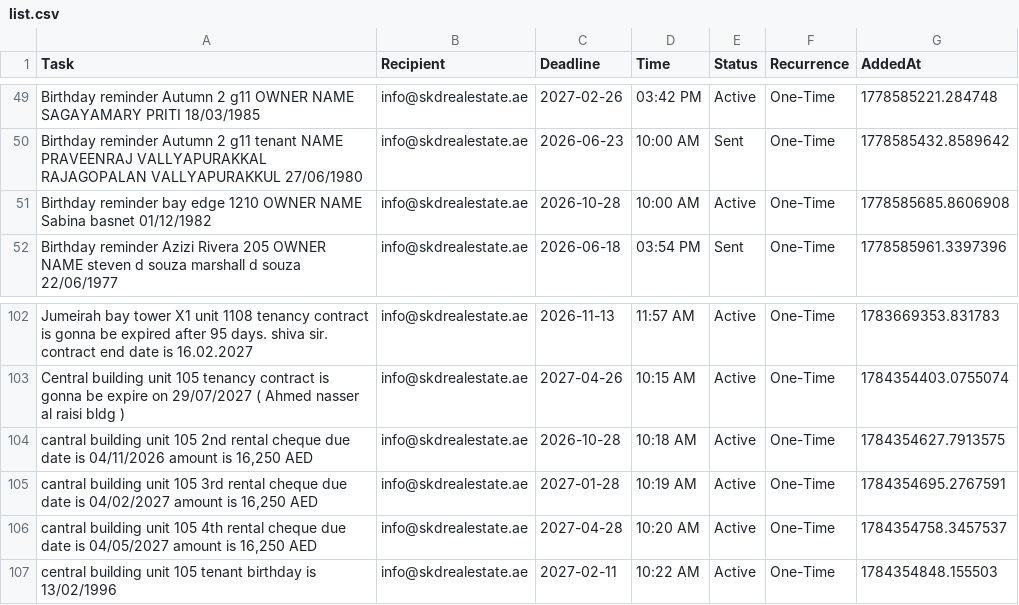
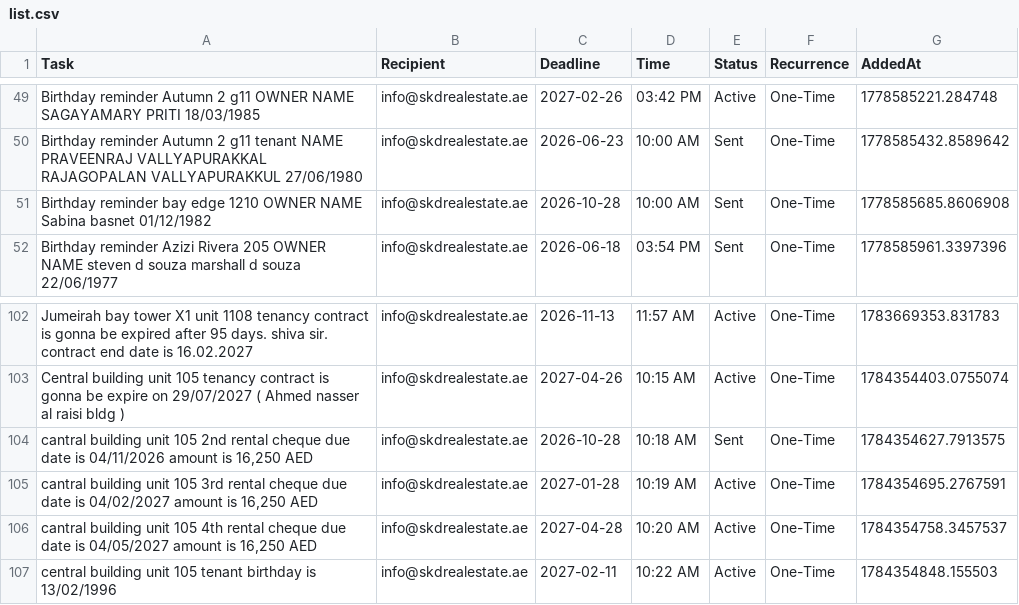
Before and after one commit to skdrealestate10-hash/my-real-estate-reminders, a CSV file: list.csv, drawn as a sheet; only a part is shown, gaps mark what is left out.

Commit message:
SKD System: Update Memory

```diff
--- a/list.csv
+++ b/list.csv
@@ -50,3 +50,3 @@ Birthday reminder Autumn 2 g11 OWNER NAME SAGAYAMARY PRITI 18/03/1985,info@skdre
 Birthday reminder Autumn 2 g11 tenant NAME PRAVEENRAJ VALLYAPURAKKAL RAJAGOPALAN VALLYAPURAKKUL 27/06/1980,info@skdrealestate.ae,2026-06-23,10:00 AM,Sent,One-Time,1778585432.8589642
-Birthday reminder bay edge 1210 OWNER NAME Sabina basnet 01/12/1982,info@skdrealestate.ae,2026-10-28,10:00 AM,Active,One-Time,1778585685.8606908
+Birthday reminder bay edge 1210 OWNER NAME Sabina basnet 01/12/1982,info@skdrealestate.ae,2026-10-28,10:00 AM,Sent,One-Time,1778585685.8606908
 Birthday reminder Azizi Rivera 205 OWNER NAME steven d souza marshall d souza 22/06/1977,info@skdrealestate.ae,2026-06-18,03:54 PM,Sent,One-Time,1778585961.3397396
@@ -103,3 +103,3 @@ Jumeirah bay tower X1 unit 1108 tenancy contract is gonna be expired after 95 da
 Central building unit 105 tenancy contract is gonna be expire on 29/07/2027 ( Ahmed nasser al raisi bldg ) ,info@skdrealestate.ae,2027-04-26,10:15 AM,Active,One-Time,1784354403.0755074
-"cantral building unit 105 2nd rental cheque due date is 04/11/2026  amount is 16,250 AED ",info@skdrealestate.ae,2026-10-28,10:18 AM,Active,One-Time,1784354627.7913575
+"cantral building unit 105 2nd rental cheque due date is 04/11/2026  amount is 16,250 AED ",info@skdrealestate.ae,2026-10-28,10:18 AM,Sent,One-Time,1784354627.7913575
 "cantral building unit 105 3rd rental cheque due date is 04/02/2027 amount is 16,250 AED ",info@skdrealestate.ae,2027-01-28,10:19 AM,Active,One-Time,1784354695.2767591
```
